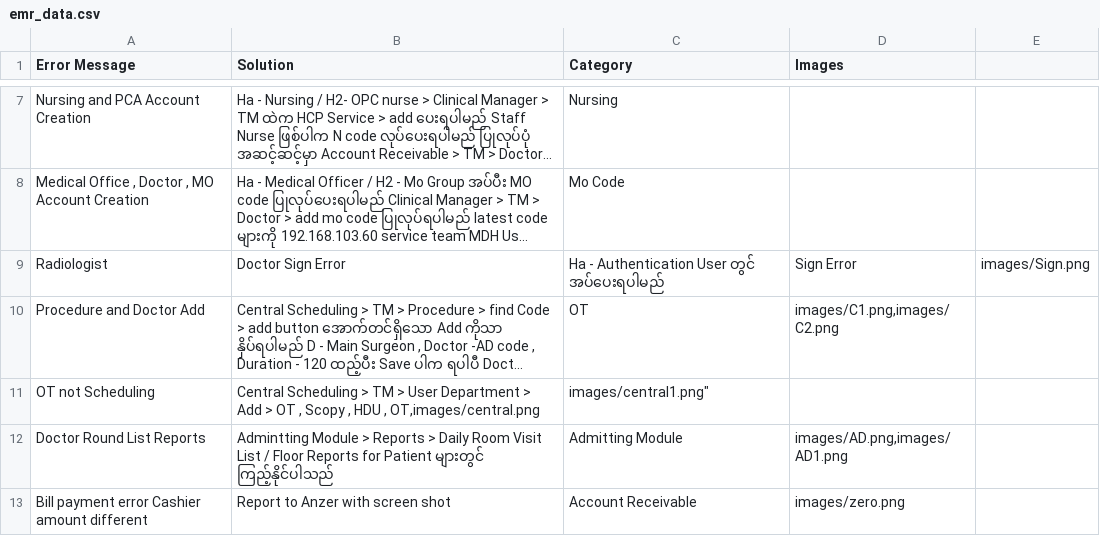
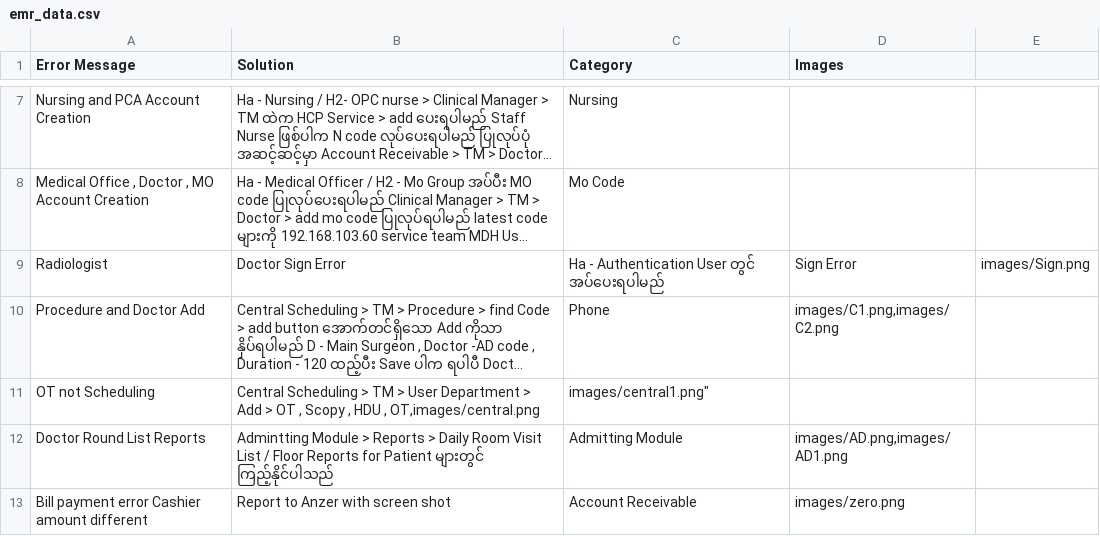
Before and after one commit to zawzawlinn/EMR_Solver-, a CSV file: emr_data.csv, drawn as a sheet; only a part is shown, gaps mark what is left out; long unchanged cells end in …; the diff names each change by its address in the sheet, - before the commit and + after, or states it on an @@ line.

Commit message:
Update emr_data.csv

```diff
--- a/emr_data.csv
+++ b/emr_data.csv
-C10 (Category): OT
+C10 (Category): Phone
```
